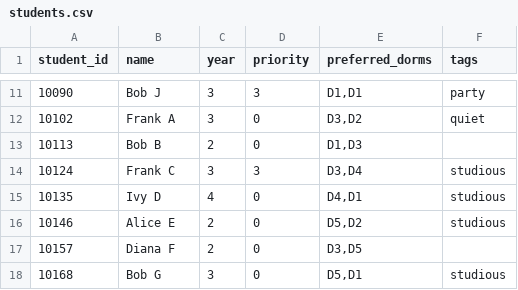
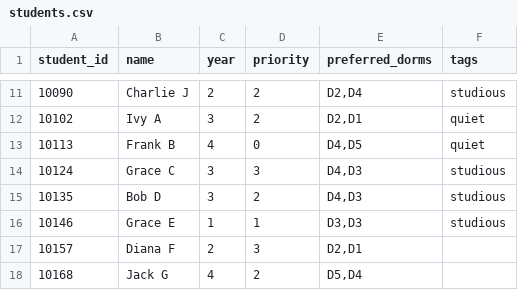
Before and after one commit to javdevA/SmartDormCapstonePro, a CSV file: data/students.csv, drawn as a sheet; only a part is shown, gaps mark what is left out; the diff covers the shown part only.

```diff
--- a/data/students.csv
+++ b/data/students.csv
@@ -11,8 +11,8 @@ student_id,name,year,priority,preferred_dorms,tags
-10090,Bob J,3,3,"D1,D1",party
-10102,Frank A,3,0,"D3,D2",quiet
-10113,Bob B,2,0,"D1,D3",
-10124,Frank C,3,3,"D3,D4",studious
-10135,Ivy D,4,0,"D4,D1",studious
-10146,Alice E,2,0,"D5,D2",studious
-10157,Diana F,2,0,"D3,D5",
-10168,Bob G,3,0,"D5,D1",studious
+10090,Charlie J,2,2,"D2,D4",studious
+10102,Ivy A,3,2,"D2,D1",quiet
+10113,Frank B,4,0,"D4,D5",quiet
+10124,Grace C,3,3,"D4,D3",studious
+10135,Bob D,3,2,"D4,D3",studious
+10146,Grace E,1,1,"D3,D3",studious
+10157,Diana F,2,3,"D2,D1",
+10168,Jack G,4,2,"D5,D4",
```
Also changed, not shown: 43 edited cells elsewhere in this file, 7 other files.
